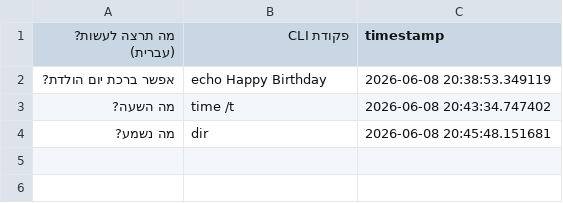
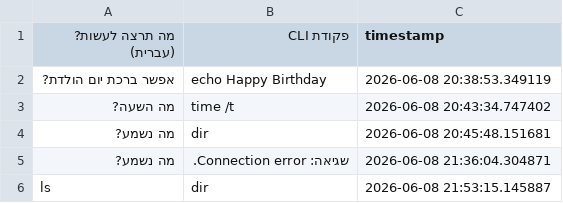
Before and after one commit to rivky9523/ai_Prompt-Engineering-Poject, a CSV file: .gradio/flagged/dataset1.csv, drawn as a sheet.

```diff
--- a/.gradio/flagged/dataset1.csv
+++ b/.gradio/flagged/dataset1.csv
@@ -4 +4,3 @@
 מה נשמע?,dir,2026-06-08 20:45:48.151681
+מה נשמע?,שגיאה: Connection error.,2026-06-08 21:36:04.304871
+ls,dir,2026-06-08 21:53:15.145887
```
Also changed, not shown: 5 other files.
